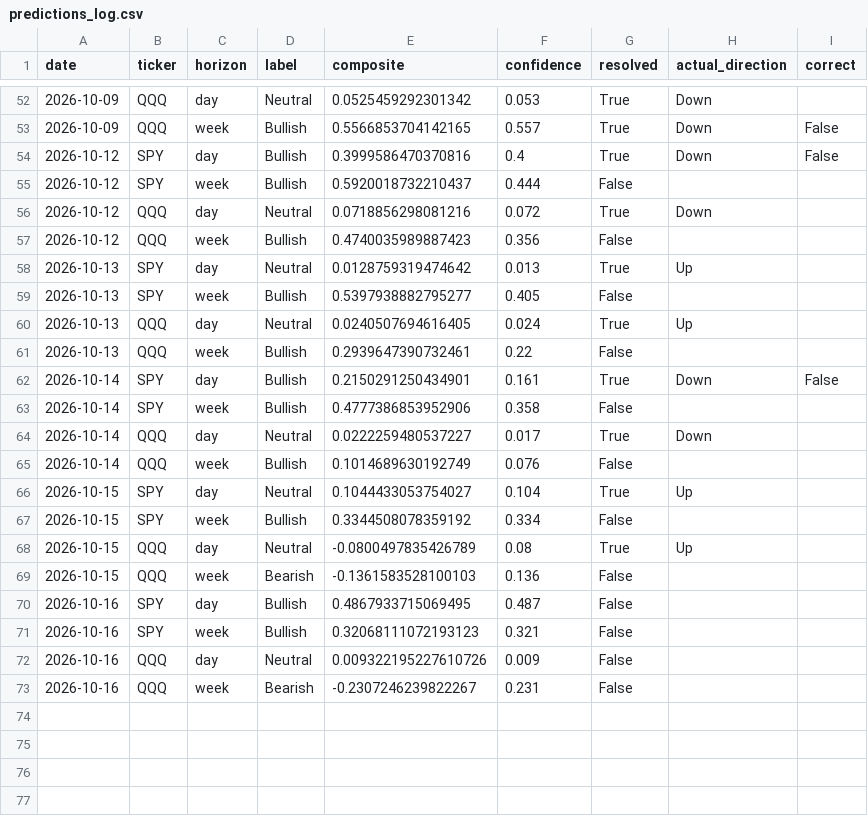
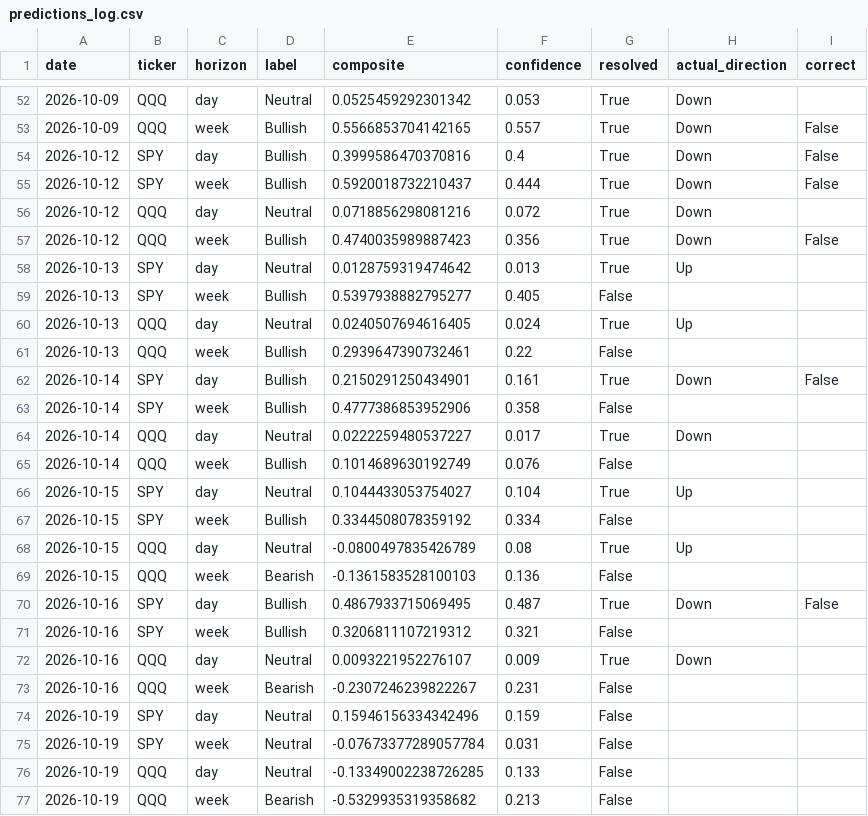
Before and after one commit to DATAMANCA/zerodte_outlook, a CSV file: data/predictions_log.csv, drawn as a sheet; only a part is shown, gaps mark what is left out.

```diff
--- a/data/predictions_log.csv
+++ b/data/predictions_log.csv
@@ -54,5 +54,5 @@ date,ticker,horizon,label,composite,confidence,resolved,actual_direction,correct
 2026-10-12,SPY,day,Bullish,0.3999586470370816,0.4,True,Down,False
-2026-10-12,SPY,week,Bullish,0.5920018732210437,0.444,False,,
+2026-10-12,SPY,week,Bullish,0.5920018732210437,0.444,True,Down,False
 2026-10-12,QQQ,day,Neutral,0.0718856298081216,0.072,True,Down,
-2026-10-12,QQQ,week,Bullish,0.4740035989887423,0.356,False,,
+2026-10-12,QQQ,week,Bullish,0.4740035989887423,0.356,True,Down,False
 2026-10-13,SPY,day,Neutral,0.0128759319474642,0.013,True,Up,
@@ -69,5 +69,9 @@ date,ticker,horizon,label,composite,confidence,resolved,actual_direction,correct
 2026-10-15,QQQ,week,Bearish,-0.1361583528100103,0.136,False,,
-2026-10-16,SPY,day,Bullish,0.4867933715069495,0.487,False,,
-2026-10-16,SPY,week,Bullish,0.32068111072193123,0.321,False,,
-2026-10-16,QQQ,day,Neutral,0.009322195227610726,0.009,False,,
+2026-10-16,SPY,day,Bullish,0.4867933715069495,0.487,True,Down,False
+2026-10-16,SPY,week,Bullish,0.3206811107219312,0.321,False,,
+2026-10-16,QQQ,day,Neutral,0.0093221952276107,0.009,True,Down,
 2026-10-16,QQQ,week,Bearish,-0.2307246239822267,0.231,False,,
+2026-10-19,SPY,day,Neutral,0.15946156334342496,0.159,False,,
+2026-10-19,SPY,week,Neutral,-0.07673377289057784,0.031,False,,
+2026-10-19,QQQ,day,Neutral,-0.13349002238726285,0.133,False,,
+2026-10-19,QQQ,week,Bearish,-0.5329935319358682,0.213,False,,
```
Also changed, not shown: data/options_flow_history.csv.
